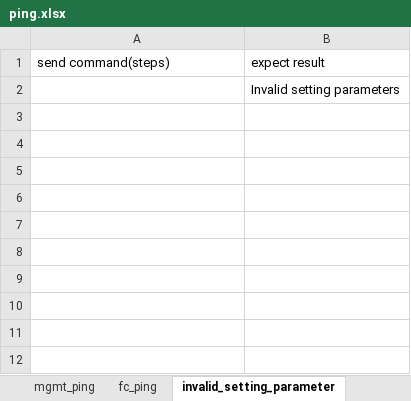
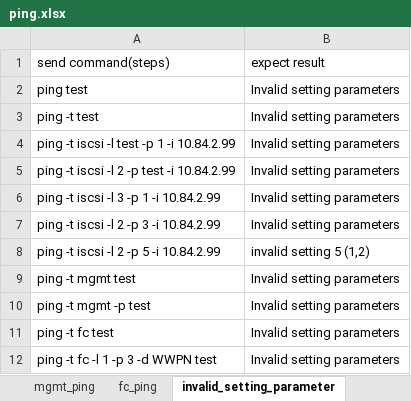
Before and after one commit to FengZiQ/cli, an Excel workbook: data/ping.xlsx, sheet invalid_setting_parameter, drawn as a sheet; values as stored, in another font and other column widths than the file's, no borders; the diff names each change by its address in the sheet, - before the commit and + after, or states it on an @@ line.

```diff
--- a/data/ping.xlsx (sheet invalid_setting_parameter)
+++ b/data/ping.xlsx (sheet invalid_setting_parameter)
-A2 (send command(steps)): (empty)
+A2 (send command(steps)): ping test
+row 3: ping -t test | Invalid setting parameters
+row 4: ping -t iscsi -l test -p 1 -i 10.84.2.99 | Invalid setting parameters
+row 5: ping -t iscsi -l 2 -p test -i 10.84.2.99 | Invalid setting parameters
+row 6: ping -t iscsi -l 3 -p 1 -i 10.84.2.99 | Invalid setting parameters
+row 7: ping -t iscsi -l 2 -p 3 -i 10.84.2.99 | Invalid setting parameters
+row 8: ping -t iscsi -l 2 -p 5 -i 10.84.2.99 | invalid setting 5 (1,2)
+row 9: ping -t mgmt test | Invalid setting parameters
+row 10: ping -t mgmt -p test | Invalid setting parameters
+row 11: ping -t fc test | Invalid setting parameters
+row 12: ping -t fc -l 1 -p 3 -d WWPN test | Invalid setting parameters
```
Also changed, not shown: sheet mgmt_ping, sheet missing_parameter, sheet invalid_option, sheet fc_ping, sheet iscsi_ping, 6 other files.
